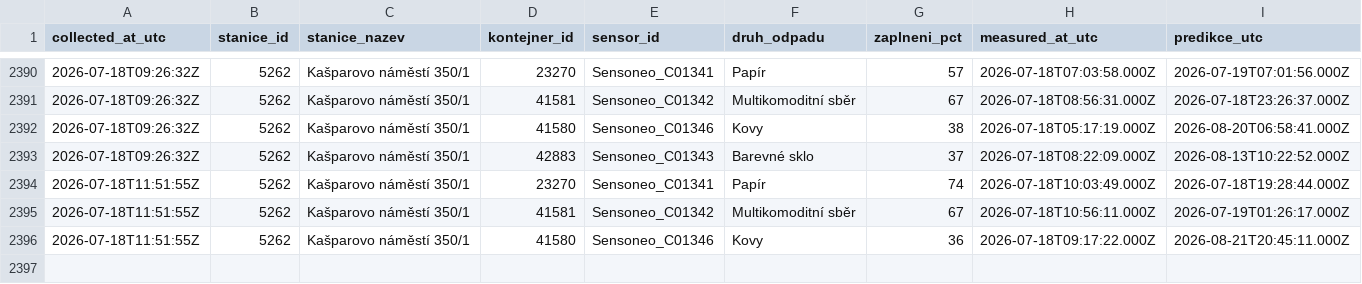
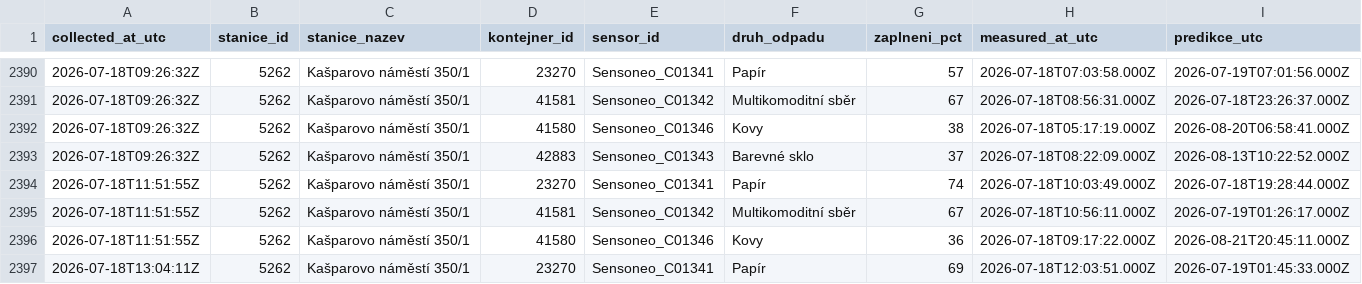
Before and after one commit to sim-mar/golemio_monitoring, a CSV file: kasparovo_namesti_odpady.csv, drawn as a sheet; only a part is shown, gaps mark what is left out; rows hold the shown columns only; the diff names each change by its address in the sheet, - before the commit and + after, or states it on an @@ line.

```diff
--- a/kasparovo_namesti_odpady.csv
+++ b/kasparovo_namesti_odpady.csv
+row 2397: 2026-07-18T13:04:11Z | 5262 | Kašparovo náměstí 350/1 | 23270 | Sensoneo_C01341 | Papír | 69 | 2026-07-18T12:03:51.000Z | 2026-07-19T01:45:33.000Z
```
Also changed, not shown: 1 other file.
